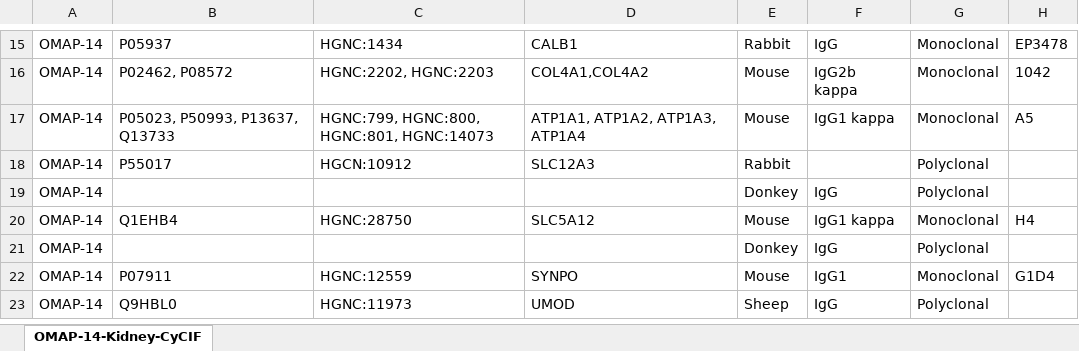
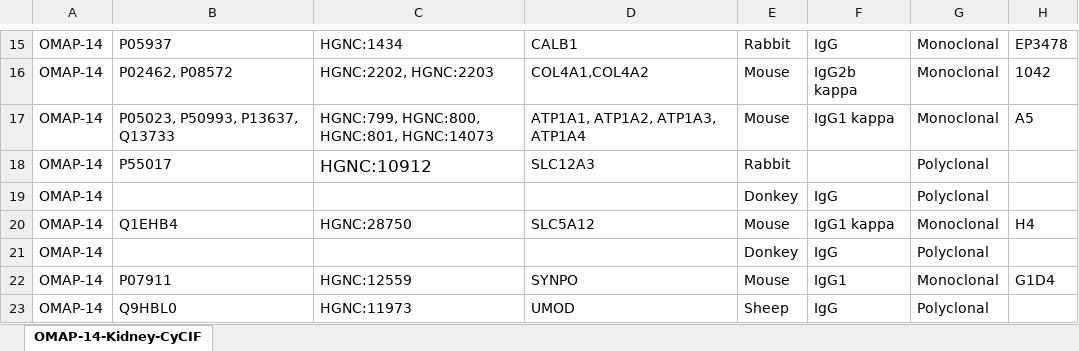
Before and after one commit to hubmapconsortium/hra-kg, an Excel workbook: digital-objects/omap/14-kidney-cycif/v1.0/raw/omap-14-kidney-cycif.xlsx, sheet OMAP-14-Kidney-CyCIF, drawn as a sheet; only a part is shown, gaps mark what is left out; values as stored, in another font and other column widths than the file's, no borders; charts and pictures not drawn; the diff names each change by its address in the sheet, - before the commit and + after, or states it on an @@ line.

Commit message:
fixes made from Josef issues
Fixed these:
20-kidney-ims-cycif - The protocol DOI is missing the `https://`
14-kidney-cycif - Row 18 column HGNC_ID: The value 'HGCN:10912' has a typo. It should be 'HGNC', not 'HGCN'

```diff
--- a/digital-objects/omap/14-kidney-cycif/v1.0/raw/omap-14-kidney-cycif.xlsx (sheet OMAP-14-Kidney-CyCIF)
+++ b/digital-objects/omap/14-kidney-cycif/v1.0/raw/omap-14-kidney-cycif.xlsx (sheet OMAP-14-Kidney-CyCIF)
-C18: HGCN:10912
+C18: HGNC:10912
@@ C18 text size: larger @@
```
Also changed, not shown: charts or pictures, 3 other files.
